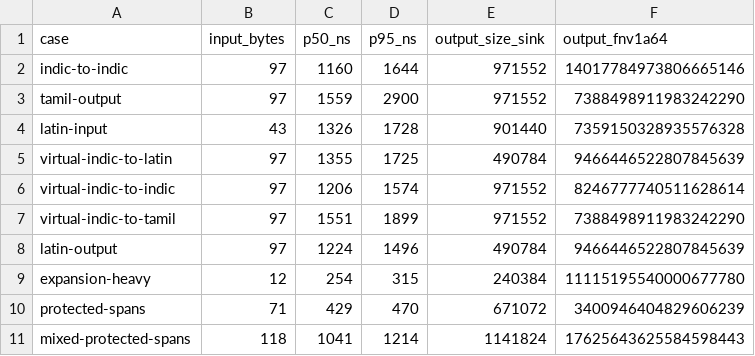
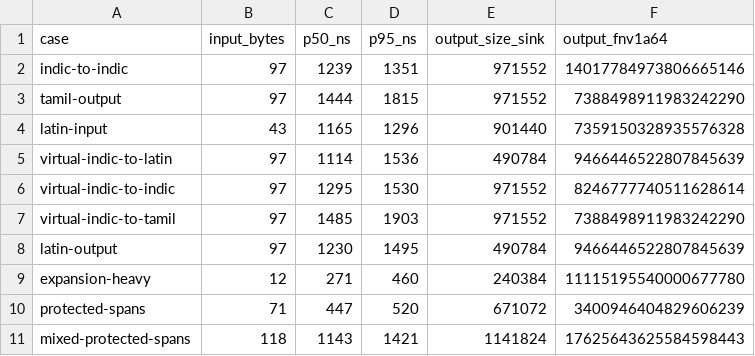
Before and after one commit to vm75/inditrans, a CSV file: docs/performance-baseline/00-baseline-latency.csv, drawn as a sheet.

```diff
--- a/docs/performance-baseline/00-baseline-latency.csv
+++ b/docs/performance-baseline/00-baseline-latency.csv
@@ -1,11 +1,11 @@
 case,input_bytes,p50_ns,p95_ns,output_size_sink,output_fnv1a64
-indic-to-indic,97,1160,1644,971552,14017784973806665146
-tamil-output,97,1559,2900,971552,7388498911983242290
-latin-input,43,1326,1728,901440,7359150328935576328
-virtual-indic-to-latin,97,1355,1725,490784,9466446522807845639
-virtual-indic-to-indic,97,1206,1574,971552,8246777740511628614
-virtual-indic-to-tamil,97,1551,1899,971552,7388498911983242290
-latin-output,97,1224,1496,490784,9466446522807845639
-expansion-heavy,12,254,315,240384,11115195540000677780
-protected-spans,71,429,470,671072,3400946404829606239
-mixed-protected-spans,118,1041,1214,1141824,17625643625584598443
+indic-to-indic,97,1239,1351,971552,14017784973806665146
+tamil-output,97,1444,1815,971552,7388498911983242290
+latin-input,43,1165,1296,901440,7359150328935576328
+virtual-indic-to-latin,97,1114,1536,490784,9466446522807845639
+virtual-indic-to-indic,97,1295,1530,971552,8246777740511628614
+virtual-indic-to-tamil,97,1485,1903,971552,7388498911983242290
+latin-output,97,1230,1495,490784,9466446522807845639
+expansion-heavy,12,271,460,240384,11115195540000677780
+protected-spans,71,447,520,671072,3400946404829606239
+mixed-protected-spans,118,1143,1421,1141824,17625643625584598443
```
Also changed, not shown: docs/performance-baseline/00-baseline-cold.csv, docs/performance-baseline/00-baseline-latency-runs.csv, 7 other files.
